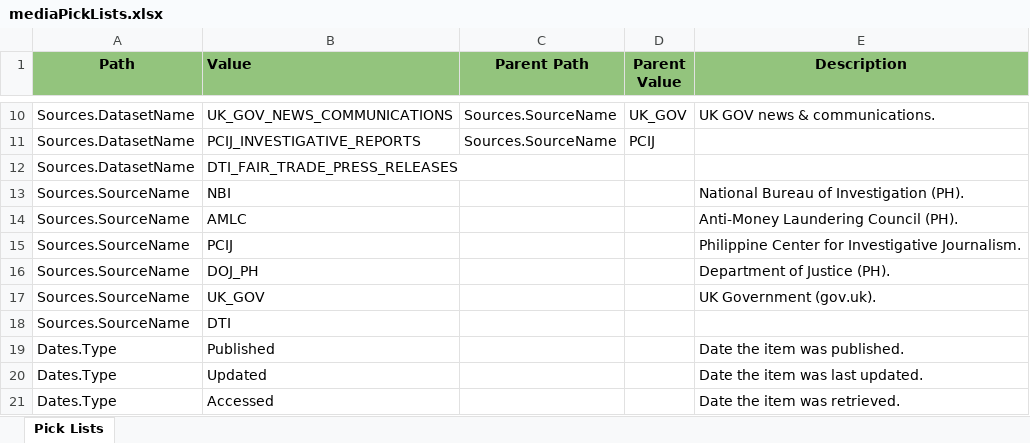
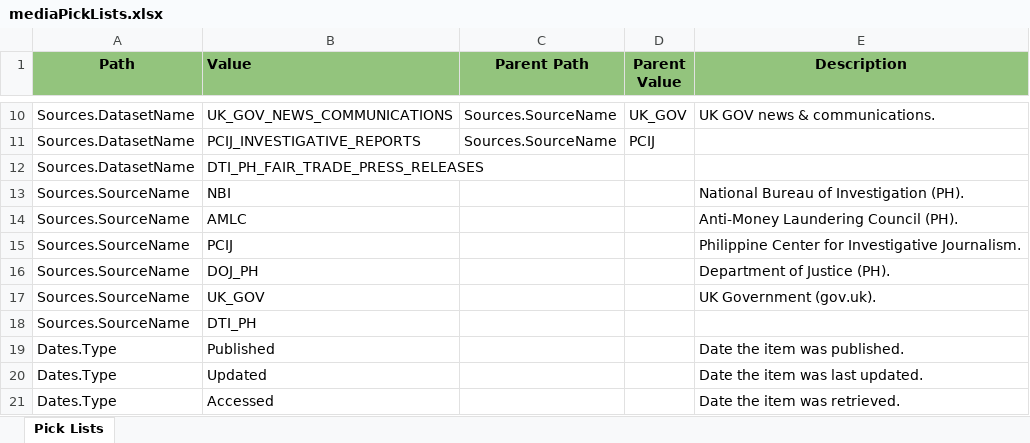
Before and after one commit to VinnoVigilance/python-components, an Excel workbook: data/rules/mediaPickLists.xlsx, sheet Pick Lists, drawn as a sheet; only a part is shown, gaps mark what is left out; values as stored, in another font and other column widths than the file's, no borders; the diff names each change by its address in the sheet, - before the commit and + after, or states it on an @@ line.

Commit message:
refactor(PDG-65): rename DTI source and dataset to DTI_PH
"DTI" is not unique across countries, so follow the country-suffixed naming
of DOJ_PH / SEC_PH: source_name DTI -> DTI_PH and dataset
DTI_FAIR_TRADE_PRESS_RELEASES -> DTI_PH_FAIR_TRADE_PRESS_RELEASES across
mediaSources.yaml, mediaMapping/mediaPickLists/mediaPreNormalization, the
golden test and its fixture file.

mediaMapping.xlsx is binary, so this commit also carries two unrelated mapping
edits made in the same file: the Taxonomy.* rows renamed to Metadata.*, and
DOJ_PH_NEWS Publisher.Name set to "Department of Justice (Philippines)".

Existing environments need common.lkup_media_source / lkup_media_dataset rows
named DTI_PH / DTI_PH_FAIR_TRADE_PRESS_RELEASES.

```diff
--- a/data/rules/mediaPickLists.xlsx (sheet Pick Lists)
+++ b/data/rules/mediaPickLists.xlsx (sheet Pick Lists)
-B12 (Value): DTI_FAIR_TRADE_PRESS_RELEASES
+B12 (Value): DTI_PH_FAIR_TRADE_PRESS_RELEASES
-B18 (Value): DTI
+B18 (Value): DTI_PH
```
Also changed, not shown: data/rules/mediaMapping.xlsx, data/rules/mediaPreNormalization.xlsx, 3 other files.
